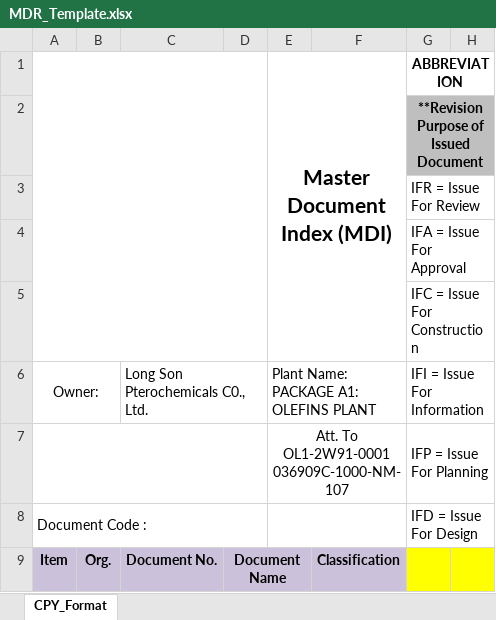
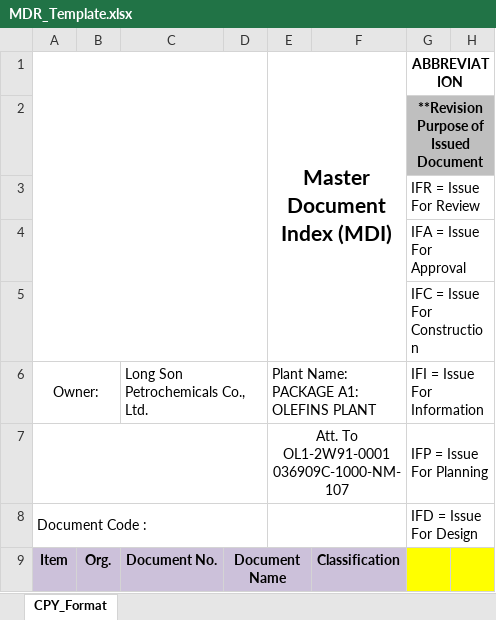
Before and after one commit to mcnigno/longson, an Excel workbook: xls/template/MDR_Template.xlsx, sheet CPY_Format, drawn as a sheet; only a part is shown; values as stored, in another font and other column widths than the file's, no borders; charts and pictures not drawn; the diff names each change by its address in the sheet, - before the commit and + after, or states it on an @@ line.

Commit message:
new template

```diff
--- a/xls/template/MDR_Template.xlsx (sheet CPY_Format)
+++ b/xls/template/MDR_Template.xlsx (sheet CPY_Format)
-C6: Long Son Pterochemicals C0., Ltd.
+C6: Long Son Petrochemicals Co., Ltd.
```
